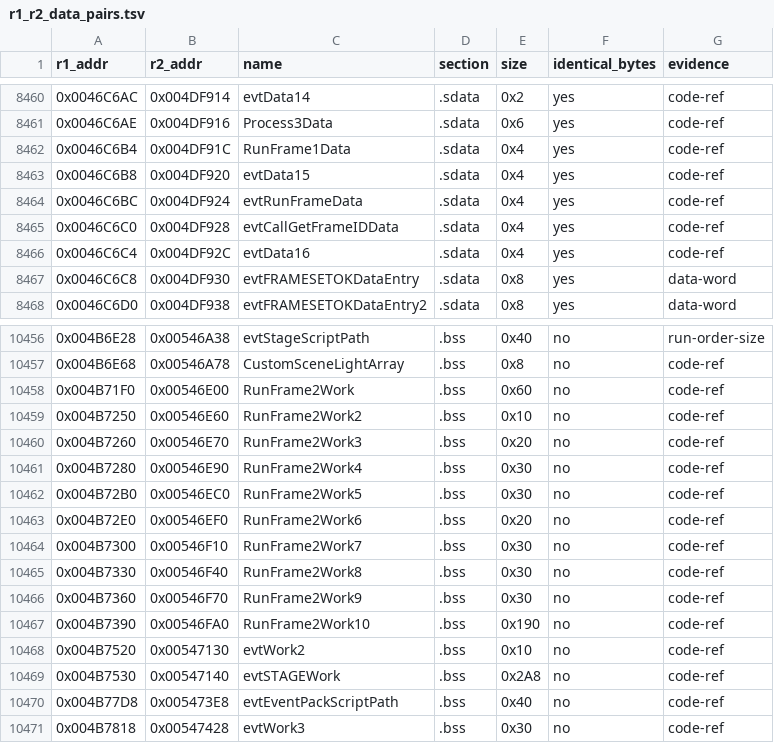
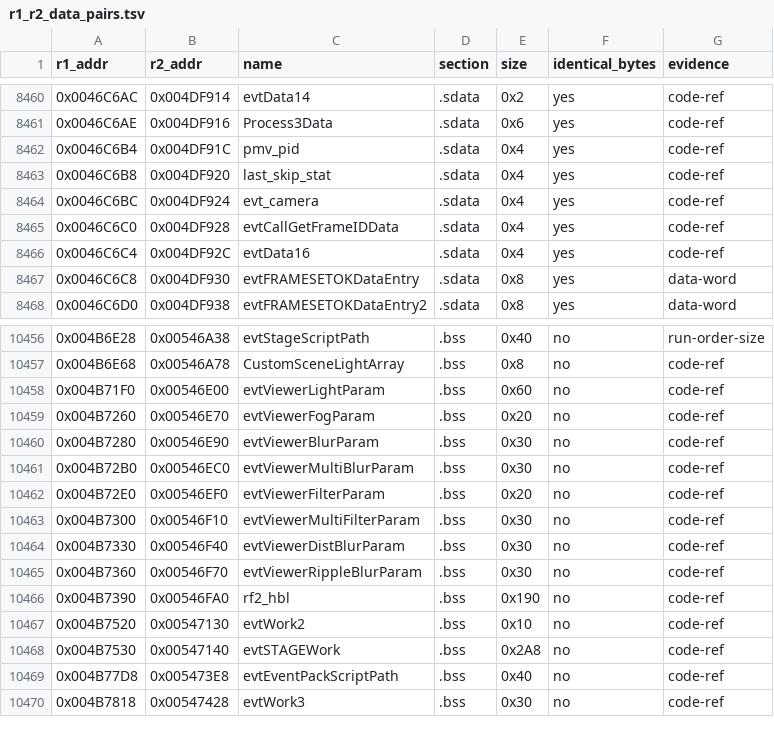
Before and after one commit to Megami-Decomps/raidou-decomp, a TSV file: config/xgame/r1_r2_data_pairs.tsv, drawn as a sheet; only a part is shown, gaps mark what is left out.

```diff
--- a/config/xgame/r1_r2_data_pairs.tsv
+++ b/config/xgame/r1_r2_data_pairs.tsv
@@ -8461,5 +8461,5 @@ r1_addr	r2_addr	name	section	size	identical_bytes	evidence
 0x0046C6AE	0x004DF916	Process3Data	.sdata	0x6	yes	code-ref
-0x0046C6B4	0x004DF91C	RunFrame1Data	.sdata	0x4	yes	code-ref
-0x0046C6B8	0x004DF920	evtData15	.sdata	0x4	yes	code-ref
-0x0046C6BC	0x004DF924	evtRunFrameData	.sdata	0x4	yes	code-ref
+0x0046C6B4	0x004DF91C	pmv_pid	.sdata	0x4	yes	code-ref
+0x0046C6B8	0x004DF920	last_skip_stat	.sdata	0x4	yes	code-ref
+0x0046C6BC	0x004DF924	evt_camera	.sdata	0x4	yes	code-ref
 0x0046C6C0	0x004DF928	evtCallGetFrameIDData	.sdata	0x4	yes	code-ref
@@ -10457,12 +10457,11 @@ r1_addr	r2_addr	name	section	size	identical_bytes	evidence
 0x004B6E68	0x00546A78	CustomSceneLightArray	.bss	0x8	no	code-ref
-0x004B71F0	0x00546E00	RunFrame2Work	.bss	0x60	no	code-ref
-0x004B7250	0x00546E60	RunFrame2Work2	.bss	0x10	no	code-ref
-0x004B7260	0x00546E70	RunFrame2Work3	.bss	0x20	no	code-ref
-0x004B7280	0x00546E90	RunFrame2Work4	.bss	0x30	no	code-ref
-0x004B72B0	0x00546EC0	RunFrame2Work5	.bss	0x30	no	code-ref
-0x004B72E0	0x00546EF0	RunFrame2Work6	.bss	0x20	no	code-ref
-0x004B7300	0x00546F10	RunFrame2Work7	.bss	0x30	no	code-ref
-0x004B7330	0x00546F40	RunFrame2Work8	.bss	0x30	no	code-ref
-0x004B7360	0x00546F70	RunFrame2Work9	.bss	0x30	no	code-ref
-0x004B7390	0x00546FA0	RunFrame2Work10	.bss	0x190	no	code-ref
+0x004B71F0	0x00546E00	evtViewerLightParam	.bss	0x60	no	code-ref
+0x004B7260	0x00546E70	evtViewerFogParam	.bss	0x20	no	code-ref
+0x004B7280	0x00546E90	evtViewerBlurParam	.bss	0x30	no	code-ref
+0x004B72B0	0x00546EC0	evtViewerMultiBlurParam	.bss	0x30	no	code-ref
+0x004B72E0	0x00546EF0	evtViewerFilterParam	.bss	0x20	no	code-ref
+0x004B7300	0x00546F10	evtViewerMultiFilterParam	.bss	0x30	no	code-ref
+0x004B7330	0x00546F40	evtViewerDistBlurParam	.bss	0x30	no	code-ref
+0x004B7360	0x00546F70	evtViewerRippleBlurParam	.bss	0x30	no	code-ref
+0x004B7390	0x00546FA0	rf2_hbl	.bss	0x190	no	code-ref
 0x004B7520	0x00547130	evtWork2	.bss	0x10	no	code-ref
```
Also changed, not shown: config/raidou1/smt3_c.tsv, config/raidou2/smt3_c.tsv, 53 other files.
